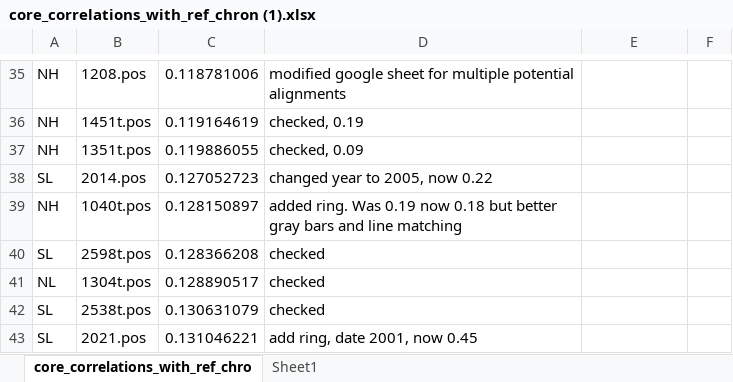
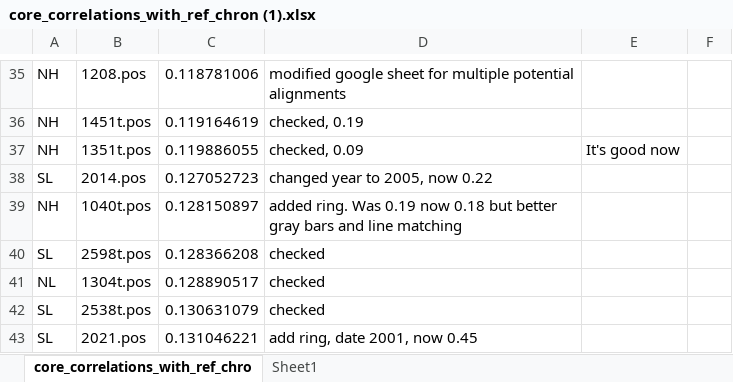
Before and after one commit to youngdjn/sierra-dendro, an Excel workbook: data/dendro/crossdating-records/core_correlations_with_ref_chron (1).xlsx, sheet core_correlations_with_ref_chro, drawn as a sheet; only a part is shown, gaps mark what is left out; values as stored, in another font and other column widths than the file's, no borders; the diff names each change by its address in the sheet, - before the commit and + after, or states it on an @@ line.

Commit message:
Additional crossdating while reviewing task 12

```diff
--- a/data/dendro/crossdating-records/core_correlations_with_ref_chron (1).xlsx (sheet core_correlations_with_ref_chro)
+++ b/data/dendro/crossdating-records/core_correlations_with_ref_chron (1).xlsx (sheet core_correlations_with_ref_chro)
-E37: (empty)
+E37: It's good now
```
Also changed, not shown: 6 other files.
